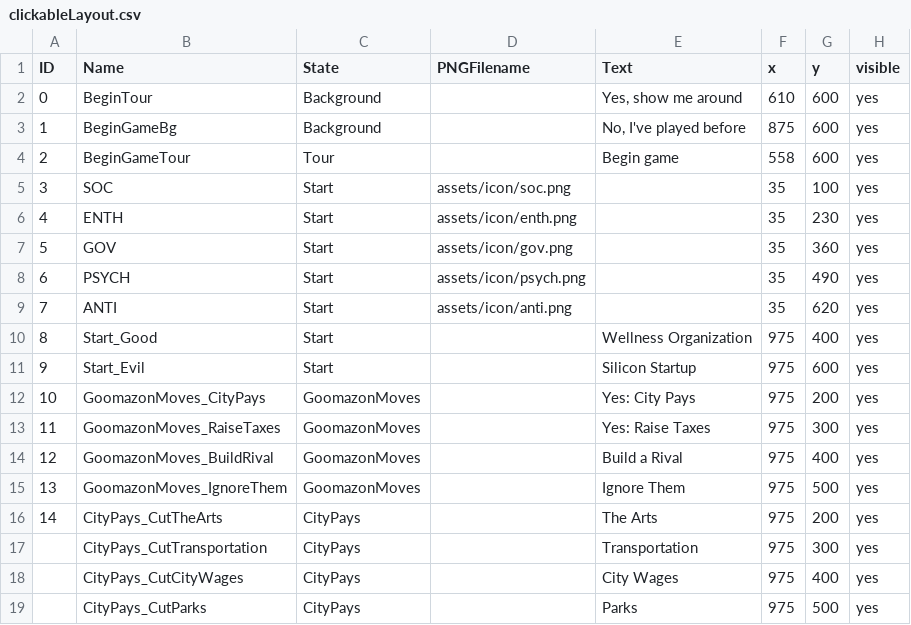
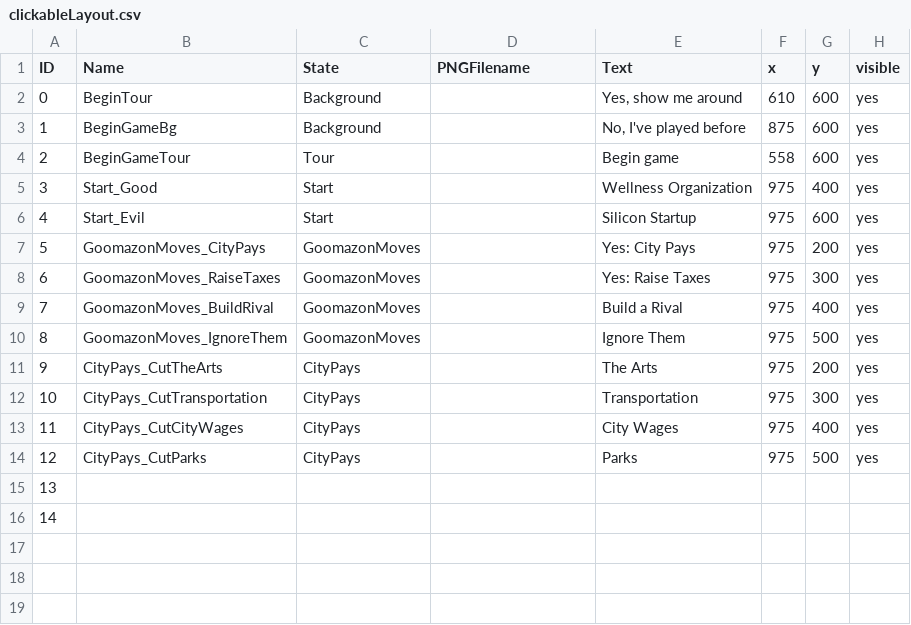
Before and after one commit to majcenean/Rhizome, a CSV file: data/clickableLayout.csv, drawn as a sheet; removed rows and columns are numbered as before the commit, all else as after; the diff names each change by its address in the sheet, - before the commit and + after, or states it on an @@ line.

Commit message:
hover effects for icons

```diff
--- a/data/clickableLayout.csv
+++ b/data/clickableLayout.csv
-row 5: 3 | SOC | Start | assets/icon/soc.png |  | 35 | 100 | yes
-row 6: 4 | ENTH | Start | assets/icon/enth.png |  | 35 | 230 | yes
-row 7: 5 | GOV | Start | assets/icon/gov.png |  | 35 | 360 | yes
-row 8: 6 | PSYCH | Start | assets/icon/psych.png |  | 35 | 490 | yes
-row 9: 7 | ANTI | Start | assets/icon/anti.png |  | 35 | 620 | yes
@@ column A (ID) renumbered between rows 5 and 14 @@
+row 15: 13
+row 16: 14
```
Also changed, not shown: data/adventureStates.csv, 11 other files.
